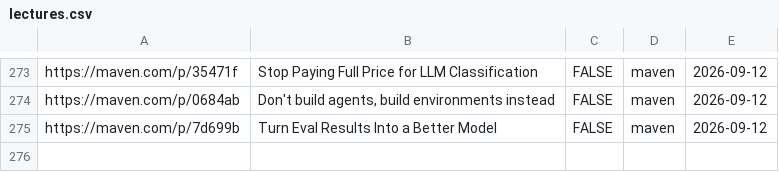
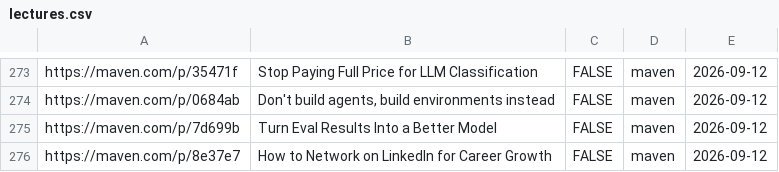
Before and after one commit to Nerupudinho/lecture-player, a CSV file: playlist/lectures.csv, drawn as a sheet; only a part is shown, gaps mark what is left out.

```diff
--- a/playlist/lectures.csv
+++ b/playlist/lectures.csv
@@ -275 +275,2 @@ https://maven.com/p/0684ab,"Don't build agents, build environments instead",FALS
 https://maven.com/p/7d699b,Turn Eval Results Into a Better Model,FALSE,maven,2026-09-12
+https://maven.com/p/8e37e7,How to Network on LinkedIn for Career Growth,FALSE,maven,2026-09-12
```
